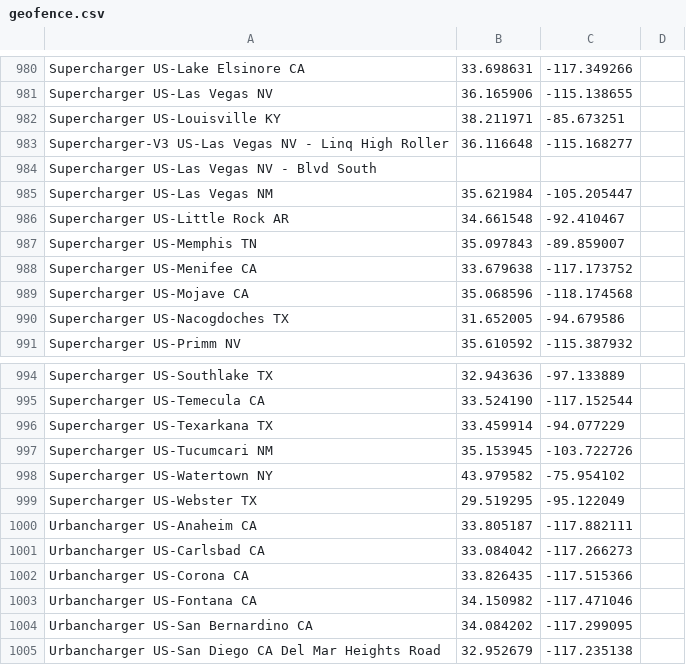
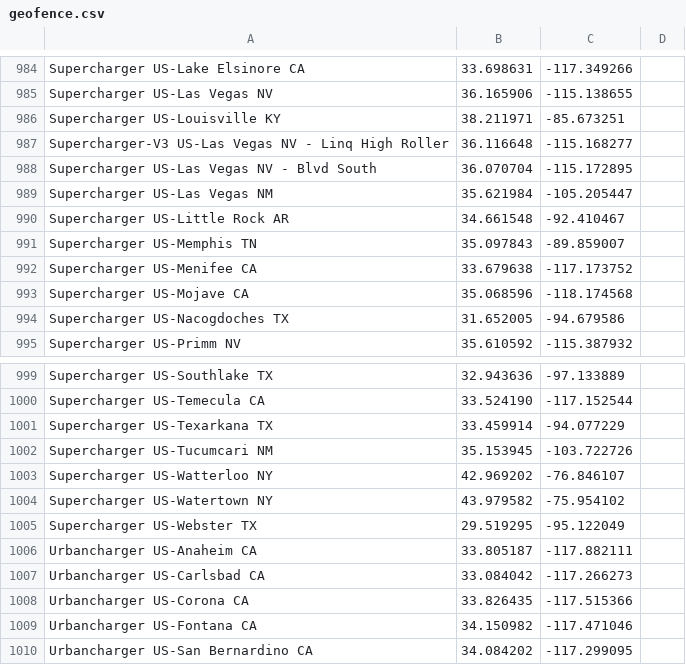
Before and after one commit to bassmaster187/TeslaLogger, a CSV file: TeslaLogger/bin/geofence.csv, drawn as a sheet; only a part is shown, gaps mark what is left out; the shorter side is filled out with more unchanged rows; the diff covers the shown part only.

```diff
--- a/TeslaLogger/bin/geofence.csv
+++ b/TeslaLogger/bin/geofence.csv
@@ -983,3 +987,3 @@ Supercharger US-Louisville KY, 38.211971, -85.673251
 Supercharger-V3 US-Las Vegas NV - Linq High Roller, 36.116648, -115.168277
-Supercharger US-Las Vegas NV - Blvd South
+Supercharger US-Las Vegas NV - Blvd South, 36.070704, -115.172895
 Supercharger US-Las Vegas NM, 35.621984, -105.205447
@@ -997,2 +1002,3 @@ Supercharger US-Texarkana TX, 33.459914, -94.077229
 Supercharger US-Tucumcari NM, 35.153945, -103.722726
+Supercharger US-Watterloo NY, 42.969202, -76.846107
 Supercharger US-Watertown NY, 43.979582, -75.954102
```
Also changed, not shown: 13 added rows and 2 edited cells elsewhere in this file.
